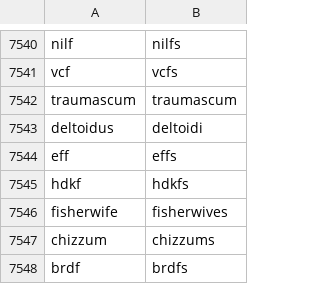
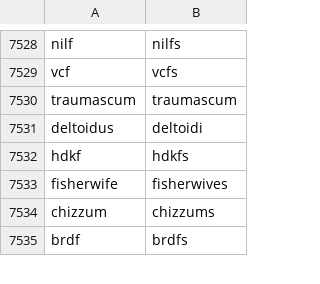
Before and after one commit to gold-silver-copper/english, a CSV file: extractor/nouns_with_plurals.csv, drawn as a sheet; only a part is shown, gaps mark what is left out; the diff covers the shown part only; the diff names each change by its address in the sheet, - before the commit and + after, or states it on an @@ line.

```diff
--- a/extractor/nouns_with_plurals.csv
+++ b/extractor/nouns_with_plurals.csv
-row 7544: eff | effs
```
Also changed, not shown: 12 removed rows elsewhere in this file, 2 other files.
